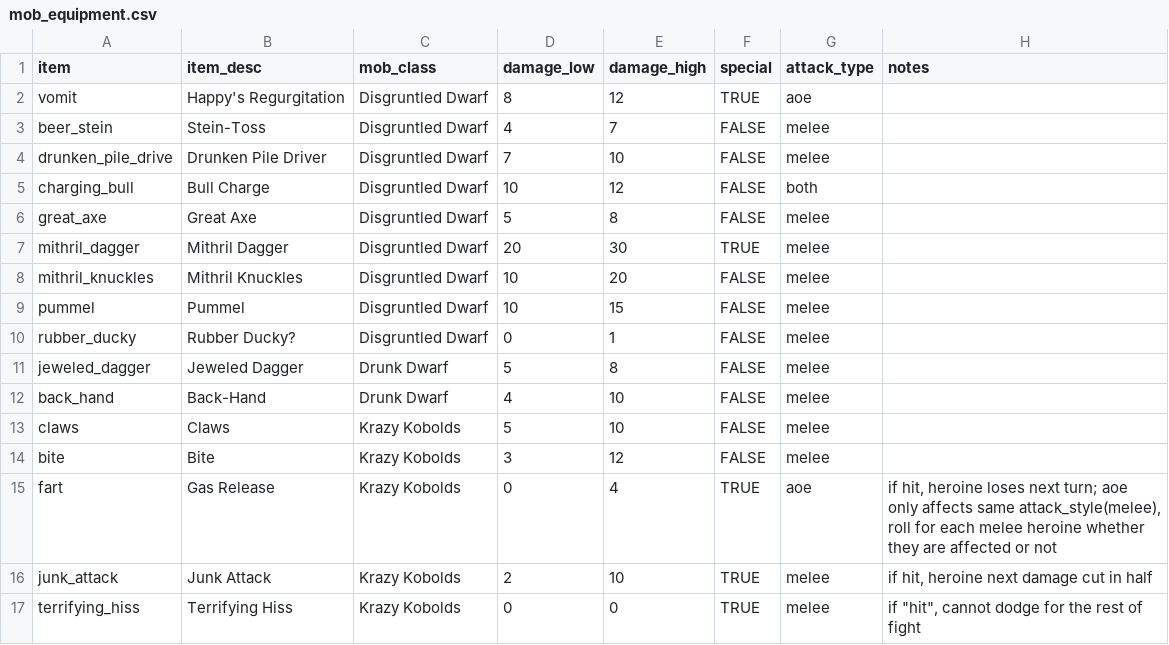
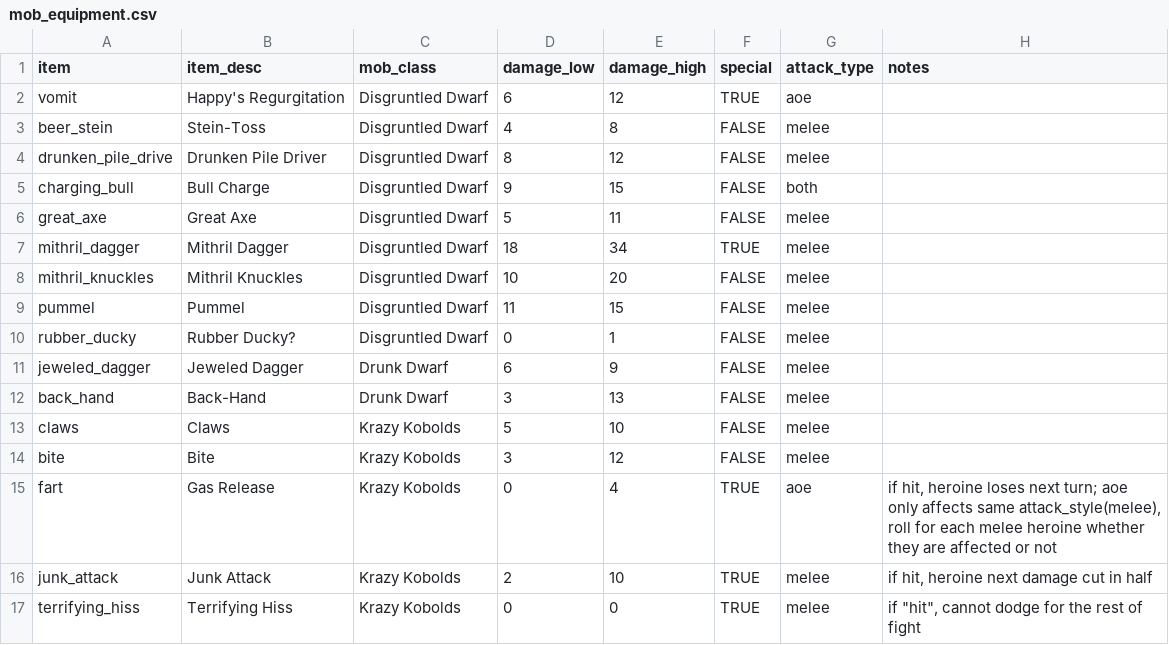
Before and after one commit to theobigdog/Slayer_Next_Gen, a CSV file: supporting_docs/mob_equipment.csv, drawn as a sheet.

```diff
--- a/supporting_docs/mob_equipment.csv
+++ b/supporting_docs/mob_equipment.csv
@@ -1,13 +1,13 @@
 item,item_desc,mob_class,damage_low,damage_high,special,attack_type,notes
-vomit,Happy's Regurgitation,Disgruntled Dwarf,8,12,TRUE,aoe,
-beer_stein,Stein-Toss,Disgruntled Dwarf,4,7,FALSE,melee,
-drunken_pile_drive,Drunken Pile Driver,Disgruntled Dwarf,7,10,FALSE,melee,
-charging_bull,Bull Charge,Disgruntled Dwarf,10,12,FALSE,both,
-great_axe,Great Axe,Disgruntled Dwarf,5,8,FALSE,melee,
-mithril_dagger,Mithril Dagger,Disgruntled Dwarf,20,30,TRUE,melee,
+vomit,Happy's Regurgitation,Disgruntled Dwarf,6,12,TRUE,aoe,
+beer_stein,Stein-Toss,Disgruntled Dwarf,4,8,FALSE,melee,
+drunken_pile_drive,Drunken Pile Driver,Disgruntled Dwarf,8,12,FALSE,melee,
+charging_bull,Bull Charge,Disgruntled Dwarf,9,15,FALSE,both,
+great_axe,Great Axe,Disgruntled Dwarf,5,11,FALSE,melee,
+mithril_dagger,Mithril Dagger,Disgruntled Dwarf,18,34,TRUE,melee,
 mithril_knuckles,Mithril Knuckles,Disgruntled Dwarf,10,20,FALSE,melee,
-pummel,Pummel,Disgruntled Dwarf,10,15,FALSE,melee,
+pummel,Pummel,Disgruntled Dwarf,11,15,FALSE,melee,
 rubber_ducky,Rubber Ducky?,Disgruntled Dwarf,0,1,FALSE,melee,
-jeweled_dagger,Jeweled Dagger,Drunk Dwarf,5,8,FALSE,melee,
-back_hand,Back-Hand,Drunk Dwarf,4,10,FALSE,melee,
+jeweled_dagger,Jeweled Dagger,Drunk Dwarf,6,9,FALSE,melee,
+back_hand,Back-Hand,Drunk Dwarf,3,13,FALSE,melee,
 claws,Claws,Krazy Kobolds,5,10,FALSE,melee,
```
Also changed, not shown: supporting_docs/items.csv.
